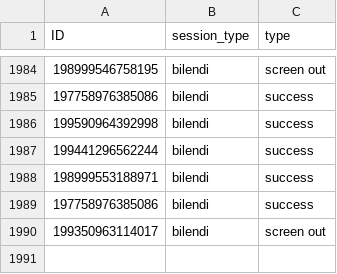
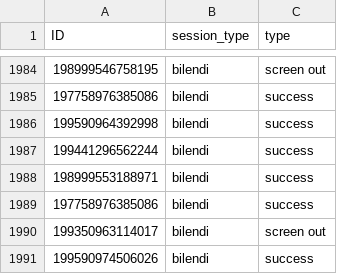
Before and after one commit to amp2-tpp/transparent-psi-results, a CSV file: 23-12-2021collectedBilendiID.csv, drawn as a sheet; only a part is shown, gaps mark what is left out.

Commit message:
data received

```diff
--- a/23-12-2021collectedBilendiID.csv
+++ b/23-12-2021collectedBilendiID.csv
@@ -1990 +1990,2 @@ ID,session_type,type
 199350963114017,bilendi,screen out
+199590974506026,bilendi,success
```
